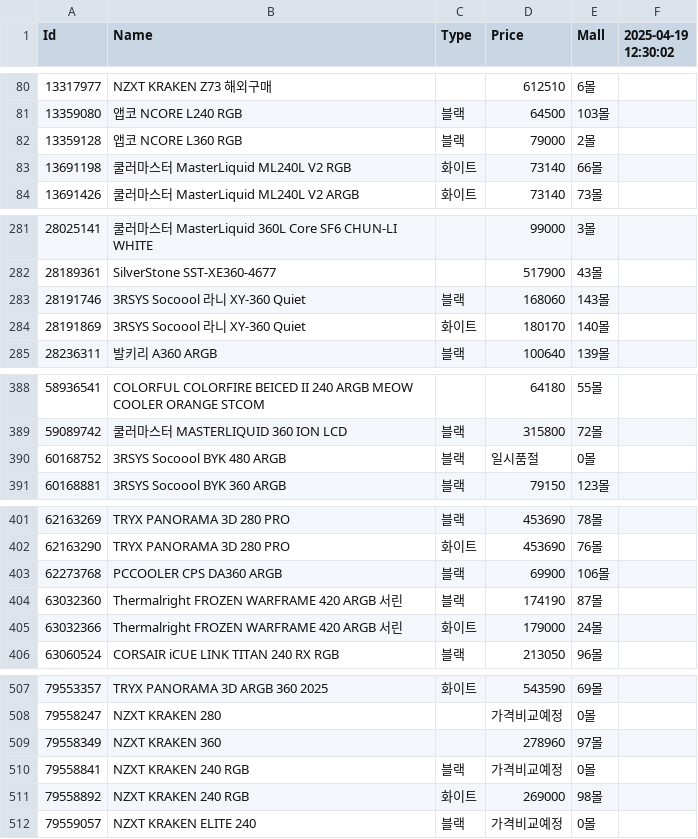
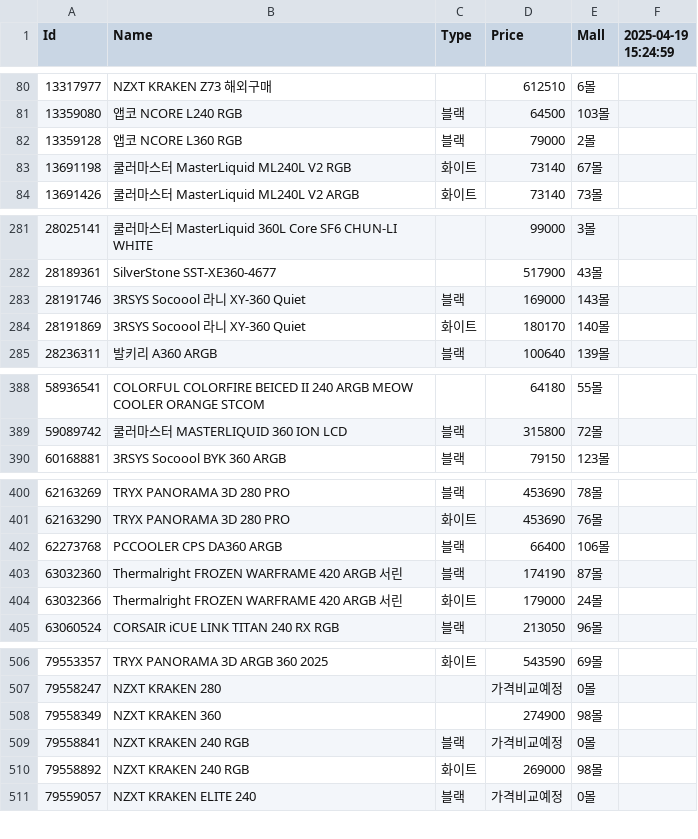
Before and after one commit to SSSSSSSSSSSSSSSSSSSSSSSSSSSSSSSSSSSSSun/Danawa-Crawler, a CSV file: crawl_data/AIO Cooler.csv, drawn as a sheet; only a part is shown, gaps mark what is left out; the diff covers the shown part only.

```diff
--- a/crawl_data/AIO Cooler.csv
+++ b/crawl_data/AIO Cooler.csv
@@ -1 +1 @@
-Id,Name,Type,Price,Mall,2025-04-19 12:30:02
+Id,Name,Type,Price,Mall,2025-04-19 15:24:59
@@ -82,3 +82,3 @@ Id,Name,Type,Price,Mall,2025-04-19 12:30:02
 13359128,앱코 NCORE L360 RGB,블랙,79000,2몰,
-13691198,쿨러마스터 MasterLiquid ML240L V2 RGB,화이트,73140,66몰,
+13691198,쿨러마스터 MasterLiquid ML240L V2 RGB,화이트,73140,67몰,
 13691426,쿨러마스터 MasterLiquid ML240L V2 ARGB,화이트,73140,73몰,
@@ -282,3 +282,3 @@ Id,Name,Type,Price,Mall,2025-04-19 12:30:02
 28189361,SilverStone SST-XE360-4677,,517900,43몰,
-28191746,3RSYS Socoool 라니 XY-360 Quiet,블랙,168060,143몰,
+28191746,3RSYS Socoool 라니 XY-360 Quiet,블랙,169000,143몰,
 28191869,3RSYS Socoool 라니 XY-360 Quiet,화이트,180170,140몰,
@@ -389,3 +389,2 @@ Id,Name,Type,Price,Mall,2025-04-19 12:30:02
 59089742,쿨러마스터 MASTERLIQUID 360 ION LCD,블랙,315800,72몰,
-60168752,3RSYS Socoool BYK 480 ARGB,블랙,일시품절,0몰,
 60168881,3RSYS Socoool BYK 360 ARGB,블랙,79150,123몰,
@@ -402,3 +401,3 @@ Id,Name,Type,Price,Mall,2025-04-19 12:30:02
 62163290,TRYX PANORAMA 3D 280 PRO,화이트,453690,76몰,
-62273768,PCCOOLER CPS DA360 ARGB,블랙,69900,106몰,
+62273768,PCCOOLER CPS DA360 ARGB,블랙,66400,106몰,
 63032360,Thermalright FROZEN WARFRAME 420 ARGB 서린,블랙,174190,87몰,
@@ -508,3 +507,3 @@ Id,Name,Type,Price,Mall,2025-04-19 12:30:02
 79558247,NZXT KRAKEN 280,,가격비교예정,0몰,
-79558349,NZXT KRAKEN 360,,278960,97몰,
+79558349,NZXT KRAKEN 360,,274900,98몰,
 79558841,NZXT KRAKEN 240 RGB,블랙,가격비교예정,0몰,
```
Also changed, not shown: 2 edited cells elsewhere in this file, crawl_data/CPU.csv, crawl_data/PSU.csv, 7 other files.
